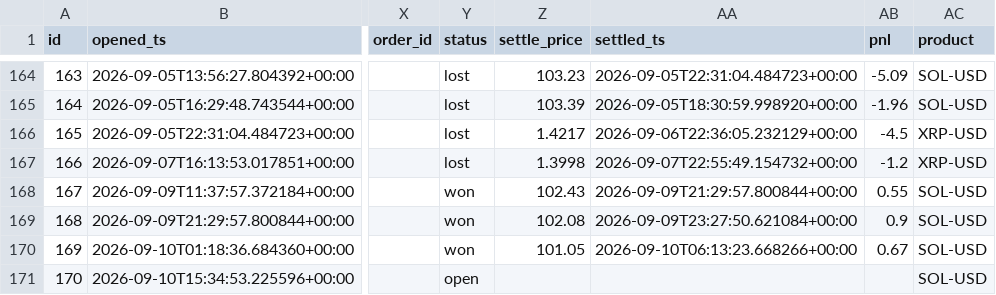
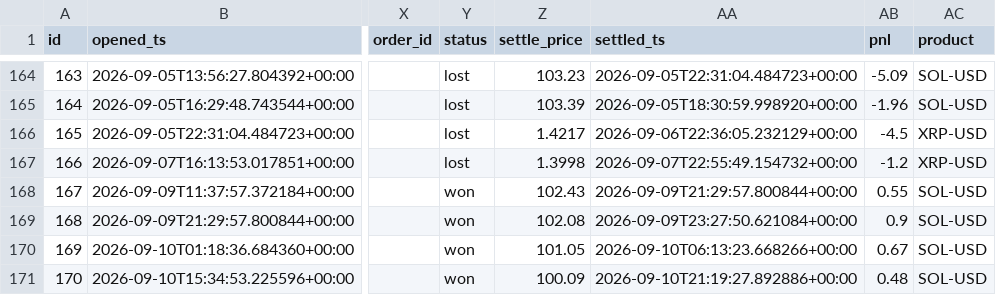
Before and after one commit to JorgeCampe/crypto-signals-bot, a CSV file: crypto_signals_bot/data/positions.csv, drawn as a sheet; only a part is shown, gaps mark what is left out; the diff names each change by its address in the sheet, - before the commit and + after, or states it on an @@ line.

```diff
--- a/crypto_signals_bot/data/positions.csv
+++ b/crypto_signals_bot/data/positions.csv
-Y171 (status): open
+Y171 (status): won
-Z171 (settle_price): (empty)
+Z171 (settle_price): 100.09
-AA171 (settled_ts): (empty)
+AA171 (settled_ts): 2026-09-10T21:19:27.892886+00:00
-AB171 (pnl): (empty)
+AB171 (pnl): 0.48
```
Also changed, not shown: crypto_signals_bot/data/equity.csv, 2 other files.
